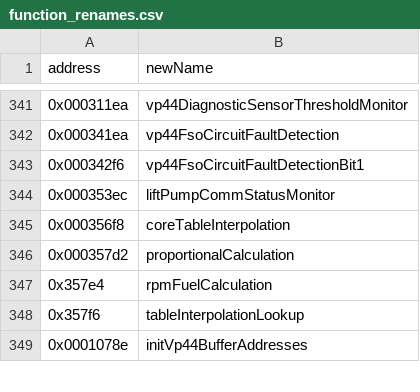
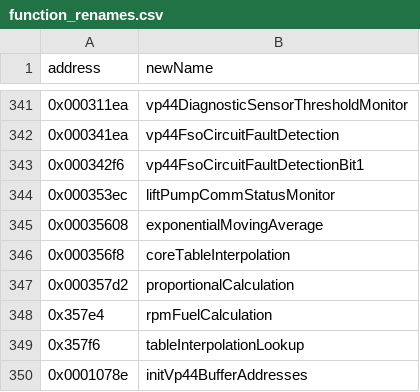
Before and after one commit to jlaustill/J90280.05.analysis, a CSV file: ghidra/CM550.rep/function_renames.csv, drawn as a sheet; only a part is shown, gaps mark what is left out.

```diff
--- a/ghidra/CM550.rep/function_renames.csv
+++ b/ghidra/CM550.rep/function_renames.csv
@@ -344,2 +344,3 @@ address,newName
 0x000353ec,liftPumpCommStatusMonitor
+0x00035608,exponentialMovingAverage
 0x000356f8,coreTableInterpolation
```
Also changed, not shown: ghidra/CM550.rep/structure_definitions.csv, 2 other files.
